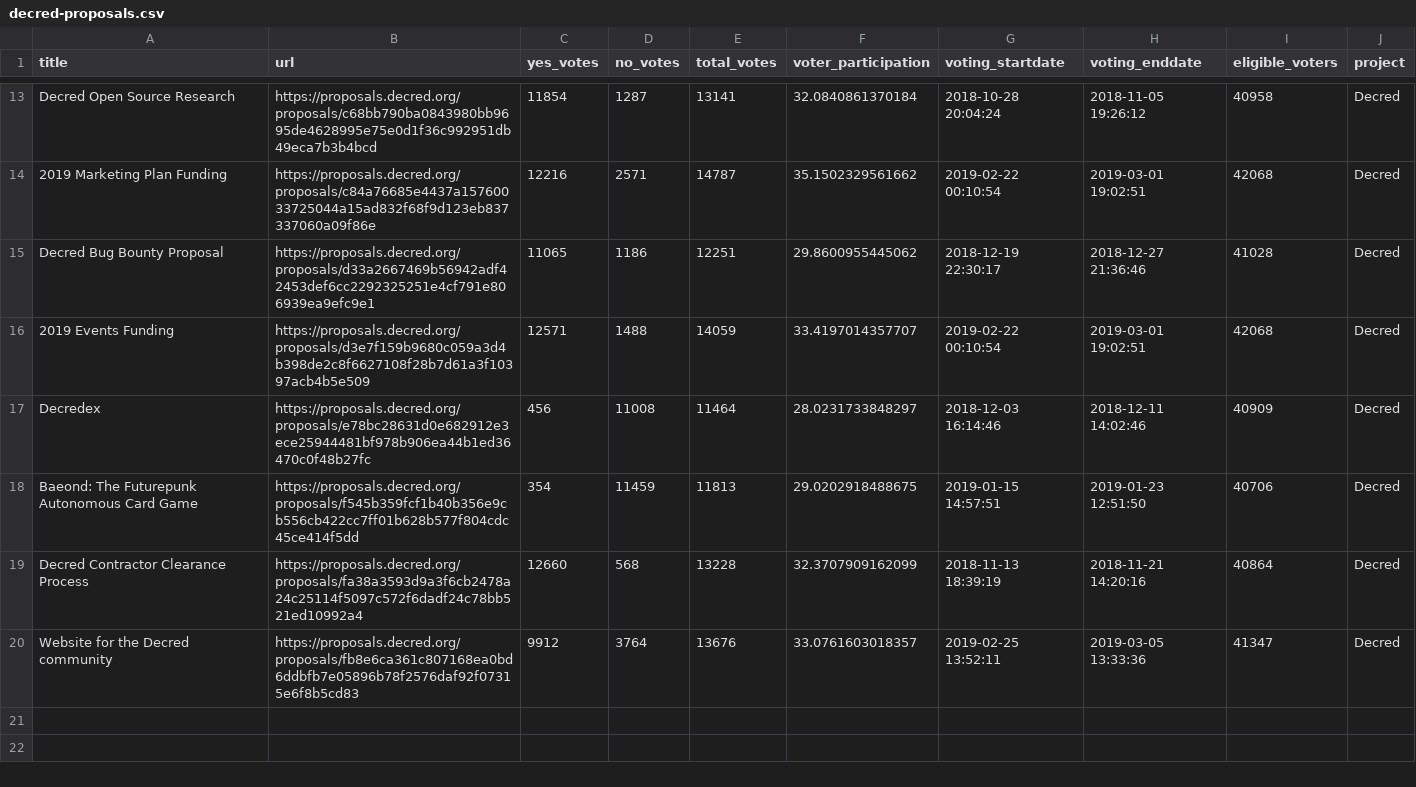
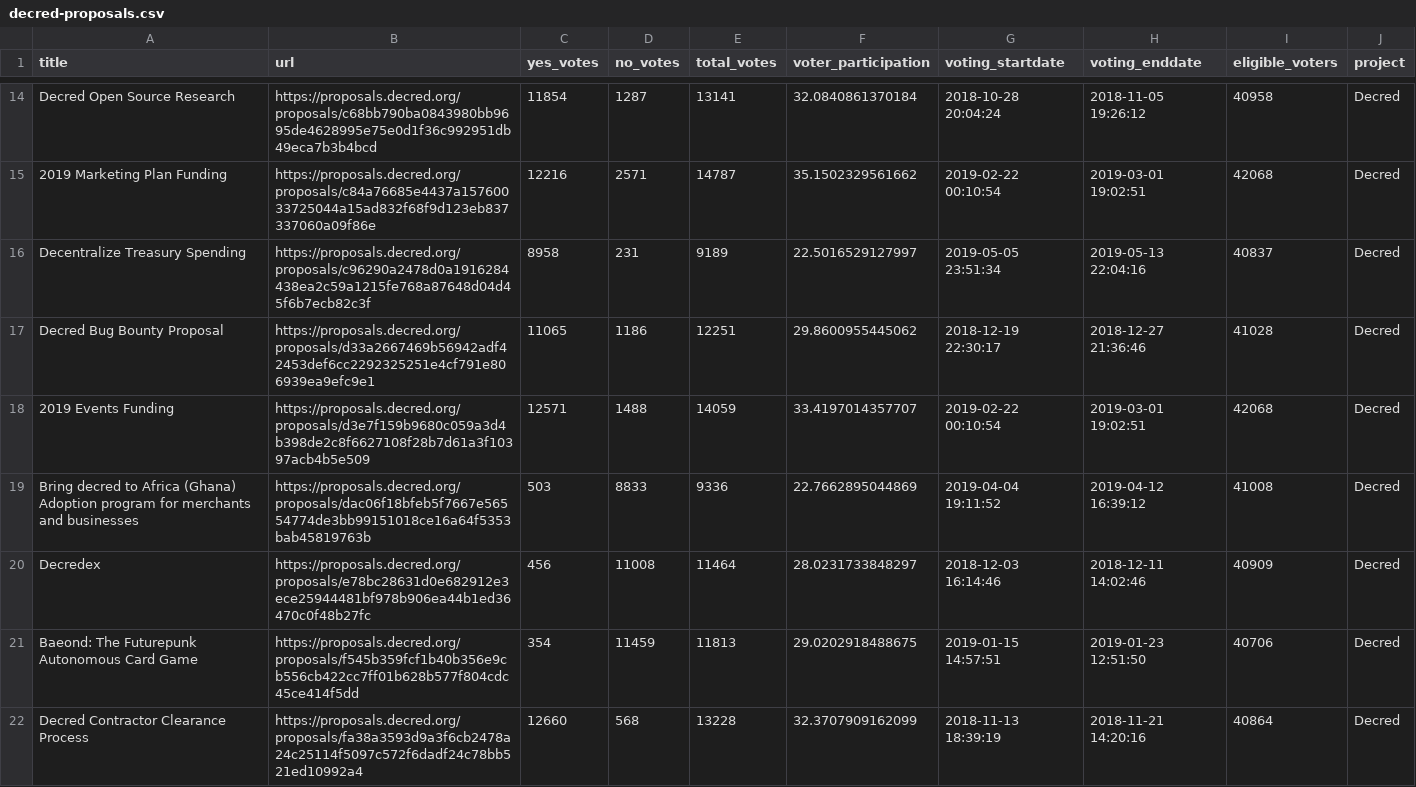
Before and after one commit to RichardRed0x/crypto-governance-research, a CSV file: governance-proposals/decred-proposals.csv, drawn as a sheet; only a part is shown, gaps mark what is left out; the shorter side is filled out with more unchanged rows; the diff covers the shown part only; the diff names each change by its address in the sheet, - before the commit and + after, or states it on an @@ line.

Commit message:
updated Decred proposals

```diff
--- a/governance-proposals/decred-proposals.csv
+++ b/governance-proposals/decred-proposals.csv
+row 16: Decentralize Treasury Spending | https://proposals.decred.org/proposals/c96290a2478d0a1916284438ea2c59a1215fe768a87648d04d45f6b7ecb82c3f | 8958 | 231 | 9189 | 22.5016529127997 | 2019-05-05 23:51:34 | 2019-05-13 22:04:16 | 40837 | Decred
+row 19: Bring decred to Africa (Ghana) Adoption program for merchants and businesses | https://proposals.decred.org/proposals/dac06f18bfeb5f7667e56554774de3bb99151018ce16a64f5353bab45819763b | 503 | 8833 | 9336 | 22.7662895044869 | 2019-04-04 19:11:52 | 2019-04-12 16:39:12 | 41008 | Decred
```
Also changed, not shown: 2 added rows and 4 edited cells elsewhere in this file, governance-proposals/decred-proposals-onchain.csv, 1 other file.
